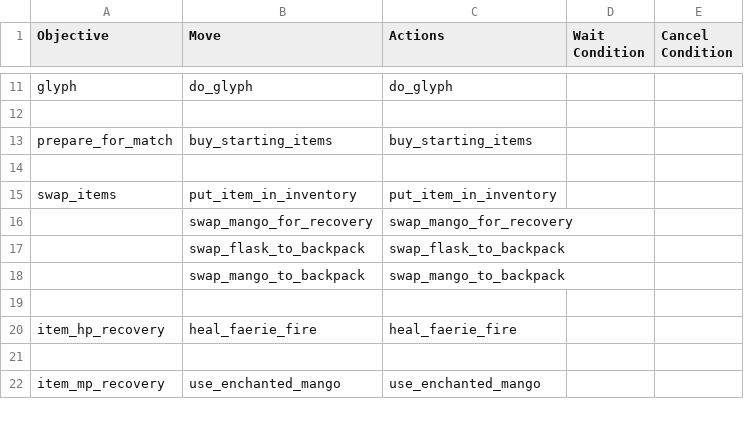
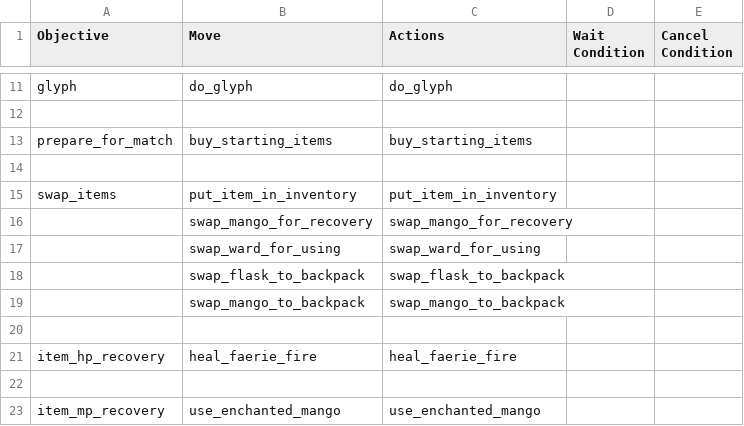
Before and after one commit to ellysh/dota2-omen-bots, a CSV file: generator/database/csv/farm.csv, drawn as a sheet; only a part is shown, gaps mark what is left out; the diff names each change by its address in the sheet, - before the commit and + after, or states it on an @@ line.

Commit message:
Add the move for swapping ward to the inventory when it is required

```diff
--- a/generator/database/csv/farm.csv
+++ b/generator/database/csv/farm.csv
+row 17:  | swap_ward_for_using | swap_ward_for_using
```
Also changed, not shown: 5 other files.
